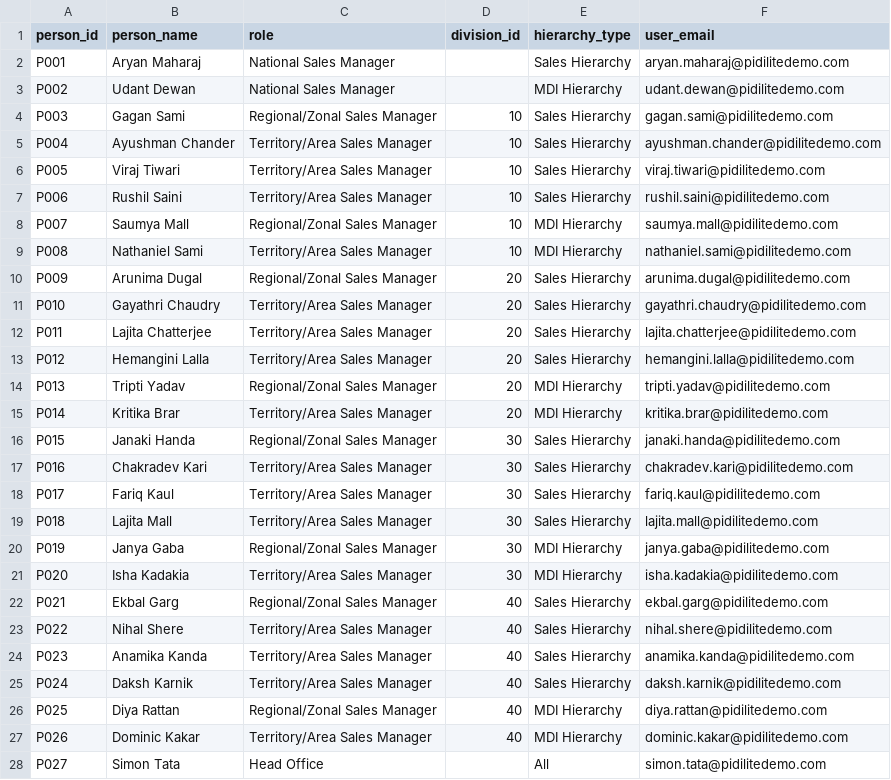
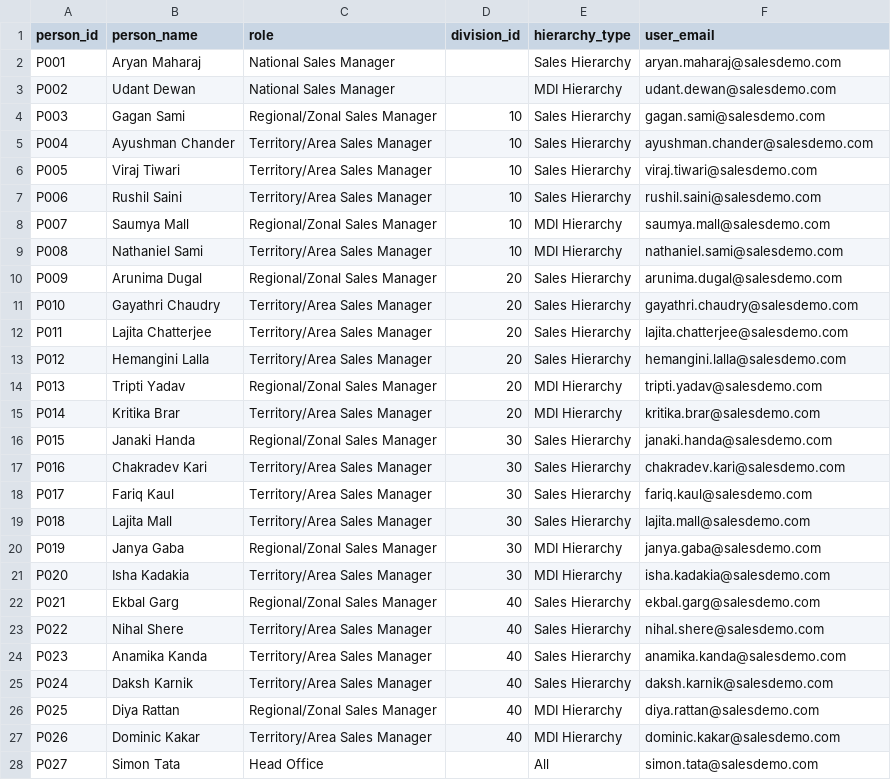
Before and after one commit to neerajkumar-jft/sdd, a CSV file: pidilite_demo/sample_data/person/person.csv, drawn as a sheet; only a part is shown; the diff covers the shown part only.

Commit message:
feat: Update demo references from Pidilite to X Industries and add gold layer implementation

```diff
--- a/pidilite_demo/sample_data/person/person.csv
+++ b/pidilite_demo/sample_data/person/person.csv
@@ -1,28 +1,28 @@
 person_id,person_name,role,division_id,hierarchy_type,user_email
-P001,Aryan Maharaj,National Sales Manager,,Sales Hierarchy,aryan.maharaj@pidilitedemo.com
-P002,Udant Dewan,National Sales Manager,,MDI Hierarchy,udant.dewan@pidilitedemo.com
-P003,Gagan Sami,Regional/Zonal Sales Manager,10,Sales Hierarchy,gagan.sami@pidilitedemo.com
-P004,Ayushman Chander,Territory/Area Sales Manager,10,Sales Hierarchy,ayushman.chander@pidilitedemo.com
-P005,Viraj Tiwari,Territory/Area Sales Manager,10,Sales Hierarchy,viraj.tiwari@pidilitedemo.com
-P006,Rushil Saini,Territory/Area Sales Manager,10,Sales Hierarchy,rushil.saini@pidilitedemo.com
-P007,Saumya Mall,Regional/Zonal Sales Manager,10,MDI Hierarchy,saumya.mall@pidilitedemo.com
-P008,Nathaniel Sami,Territory/Area Sales Manager,10,MDI Hierarchy,nathaniel.sami@pidilitedemo.com
-P009,Arunima Dugal,Regional/Zonal Sales Manager,20,Sales Hierarchy,arunima.dugal@pidilitedemo.com
-P010,Gayathri Chaudry,Territory/Area Sales Manager,20,Sales Hierarchy,gayathri.chaudry@pidilitedemo.com
-P011,Lajita Chatterjee,Territory/Area Sales Manager,20,Sales Hierarchy,lajita.chatterjee@pidilitedemo.com
-P012,Hemangini Lalla,Territory/Area Sales Manager,20,Sales Hierarchy,hemangini.lalla@pidilitedemo.com
-P013,Tripti Yadav,Regional/Zonal Sales Manager,20,MDI Hierarchy,tripti.yadav@pidilitedemo.com
-P014,Kritika Brar,Territory/Area Sales Manager,20,MDI Hierarchy,kritika.brar@pidilitedemo.com
-P015,Janaki Handa,Regional/Zonal Sales Manager,30,Sales Hierarchy,janaki.handa@pidilitedemo.com
-P016,Chakradev Kari,Territory/Area Sales Manager,30,Sales Hierarchy,chakradev.kari@pidilitedemo.com
-P017,Fariq Kaul,Territory/Area Sales Manager,30,Sales Hierarchy,fariq.kaul@pidilitedemo.com
-P018,Lajita Mall,Territory/Area Sales Manager,30,Sales Hierarchy,lajita.mall@pidilitedemo.com
-P019,Janya Gaba,Regional/Zonal Sales Manager,30,MDI Hierarchy,janya.gaba@pidilitedemo.com
-P020,Isha Kadakia,Territory/Area Sales Manager,30,MDI Hierarchy,isha.kadakia@pidilitedemo.com
-P021,Ekbal Garg,Regional/Zonal Sales Manager,40,Sales Hierarchy,ekbal.garg@pidilitedemo.com
-P022,Nihal Shere,Territory/Area Sales Manager,40,Sales Hierarchy,nihal.shere@pidilitedemo.com
-P023,Anamika Kanda,Territory/Area Sales Manager,40,Sales Hierarchy,anamika.kanda@pidilitedemo.com
-P024,Daksh Karnik,Territory/Area Sales Manager,40,Sales Hierarchy,daksh.karnik@pidilitedemo.com
-P025,Diya Rattan,Regional/Zonal Sales Manager,40,MDI Hierarchy,diya.rattan@pidilitedemo.com
-P026,Dominic Kakar,Territory/Area Sales Manager,40,MDI Hierarchy,dominic.kakar@pidilitedemo.com
-P027,Simon Tata,Head Office,,All,simon.tata@pidilitedemo.com
+P001,Aryan Maharaj,National Sales Manager,,Sales Hierarchy,aryan.maharaj@salesdemo.com
+P002,Udant Dewan,National Sales Manager,,MDI Hierarchy,udant.dewan@salesdemo.com
+P003,Gagan Sami,Regional/Zonal Sales Manager,10,Sales Hierarchy,gagan.sami@salesdemo.com
+P004,Ayushman Chander,Territory/Area Sales Manager,10,Sales Hierarchy,ayushman.chander@salesdemo.com
+P005,Viraj Tiwari,Territory/Area Sales Manager,10,Sales Hierarchy,viraj.tiwari@salesdemo.com
+P006,Rushil Saini,Territory/Area Sales Manager,10,Sales Hierarchy,rushil.saini@salesdemo.com
+P007,Saumya Mall,Regional/Zonal Sales Manager,10,MDI Hierarchy,saumya.mall@salesdemo.com
+P008,Nathaniel Sami,Territory/Area Sales Manager,10,MDI Hierarchy,nathaniel.sami@salesdemo.com
+P009,Arunima Dugal,Regional/Zonal Sales Manager,20,Sales Hierarchy,arunima.dugal@salesdemo.com
+P010,Gayathri Chaudry,Territory/Area Sales Manager,20,Sales Hierarchy,gayathri.chaudry@salesdemo.com
+P011,Lajita Chatterjee,Territory/Area Sales Manager,20,Sales Hierarchy,lajita.chatterjee@salesdemo.com
+P012,Hemangini Lalla,Territory/Area Sales Manager,20,Sales Hierarchy,hemangini.lalla@salesdemo.com
+P013,Tripti Yadav,Regional/Zonal Sales Manager,20,MDI Hierarchy,tripti.yadav@salesdemo.com
+P014,Kritika Brar,Territory/Area Sales Manager,20,MDI Hierarchy,kritika.brar@salesdemo.com
+P015,Janaki Handa,Regional/Zonal Sales Manager,30,Sales Hierarchy,janaki.handa@salesdemo.com
+P016,Chakradev Kari,Territory/Area Sales Manager,30,Sales Hierarchy,chakradev.kari@salesdemo.com
+P017,Fariq Kaul,Territory/Area Sales Manager,30,Sales Hierarchy,fariq.kaul@salesdemo.com
+P018,Lajita Mall,Territory/Area Sales Manager,30,Sales Hierarchy,lajita.mall@salesdemo.com
+P019,Janya Gaba,Regional/Zonal Sales Manager,30,MDI Hierarchy,janya.gaba@salesdemo.com
+P020,Isha Kadakia,Territory/Area Sales Manager,30,MDI Hierarchy,isha.kadakia@salesdemo.com
+P021,Ekbal Garg,Regional/Zonal Sales Manager,40,Sales Hierarchy,ekbal.garg@salesdemo.com
+P022,Nihal Shere,Territory/Area Sales Manager,40,Sales Hierarchy,nihal.shere@salesdemo.com
+P023,Anamika Kanda,Territory/Area Sales Manager,40,Sales Hierarchy,anamika.kanda@salesdemo.com
+P024,Daksh Karnik,Territory/Area Sales Manager,40,Sales Hierarchy,daksh.karnik@salesdemo.com
+P025,Diya Rattan,Regional/Zonal Sales Manager,40,MDI Hierarchy,diya.rattan@salesdemo.com
+P026,Dominic Kakar,Territory/Area Sales Manager,40,MDI Hierarchy,dominic.kakar@salesdemo.com
+P027,Simon Tata,Head Office,,All,simon.tata@salesdemo.com
```
Also changed, not shown: 3 edited cells elsewhere in this file, 6 other files.
